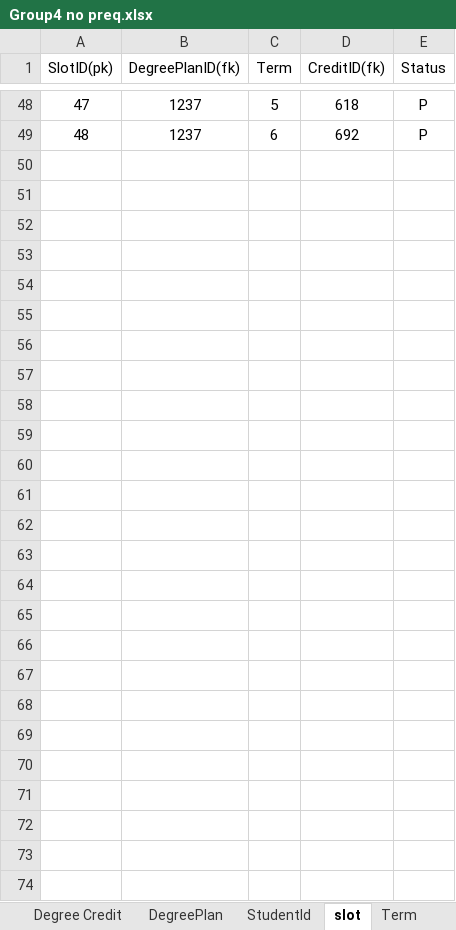
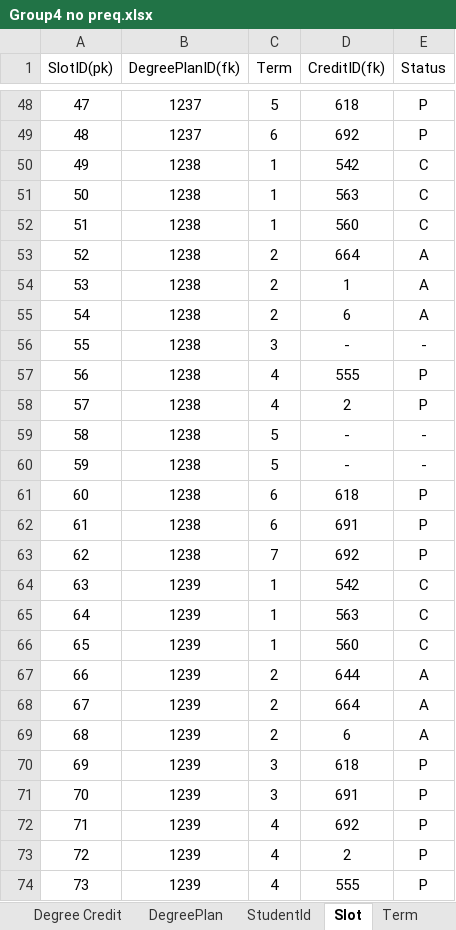
Before and after one commit to MeharChoudhary/MVC-Project, an Excel workbook: Group4 no preq.xlsx, sheet Slot, drawn as a sheet; only a part is shown, gaps mark what is left out; values as stored, in another font and other column widths than the file's, no borders; the diff names each change by its address in the sheet, - before the commit and + after, or states it on an @@ line.

```diff
--- a/Group4 no preq.xlsx (sheet Slot)
+++ b/Group4 no preq.xlsx (sheet Slot)
-sheet tab: slot
+sheet tab: Slot
+row 50: 49 | 1238 | 1 | 542 | C
+row 51: 50 | 1238 | 1 | 563 | C
+row 52: 51 | 1238 | 1 | 560 | C
+row 53: 52 | 1238 | 2 | 664 | A
+row 54: 53 | 1238 | 2 | 1 | A
+row 55: 54 | 1238 | 2 | 6 | A
+row 56: 55 | 1238 | 3 | - | -
+row 57: 56 | 1238 | 4 | 555 | P
+row 58: 57 | 1238 | 4 | 2 | P
+row 59: 58 | 1238 | 5 | - | -
+row 60: 59 | 1238 | 5 | - | -
+row 61: 60 | 1238 | 6 | 618 | P
+row 62: 61 | 1238 | 6 | 691 | P
+row 63: 62 | 1238 | 7 | 692 | P
+row 64: 63 | 1239 | 1 | 542 | C
+row 65: 64 | 1239 | 1 | 563 | C
+row 66: 65 | 1239 | 1 | 560 | C
+row 67: 66 | 1239 | 2 | 644 | A
+row 68: 67 | 1239 | 2 | 664 | A
+row 69: 68 | 1239 | 2 | 6 | A
+row 70: 69 | 1239 | 3 | 618 | P
+row 71: 70 | 1239 | 3 | 691 | P
+row 72: 71 | 1239 | 4 | 692 | P
+row 73: 72 | 1239 | 4 | 2 | P
+row 74: 73 | 1239 | 4 | 555 | P
```
Also changed, not shown: sheet Term, sheet DegreePlan, sheet StudentId, sheet Degree Requirement.
